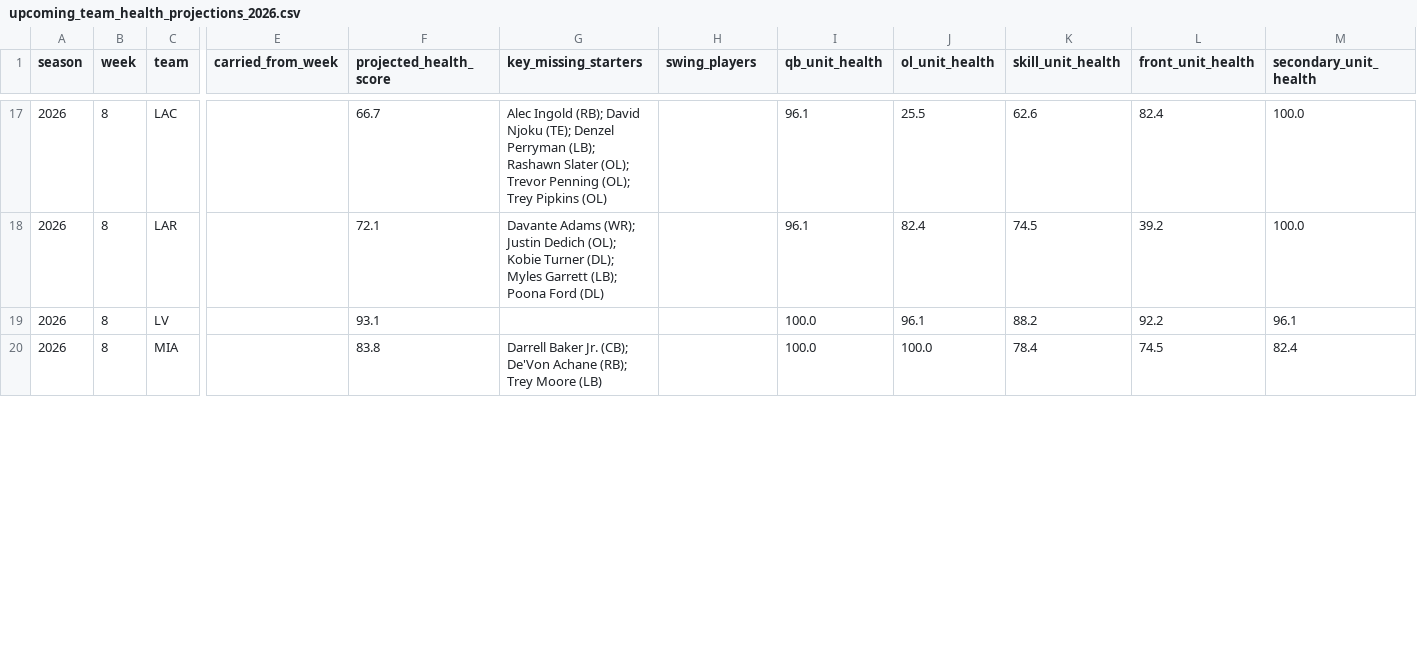
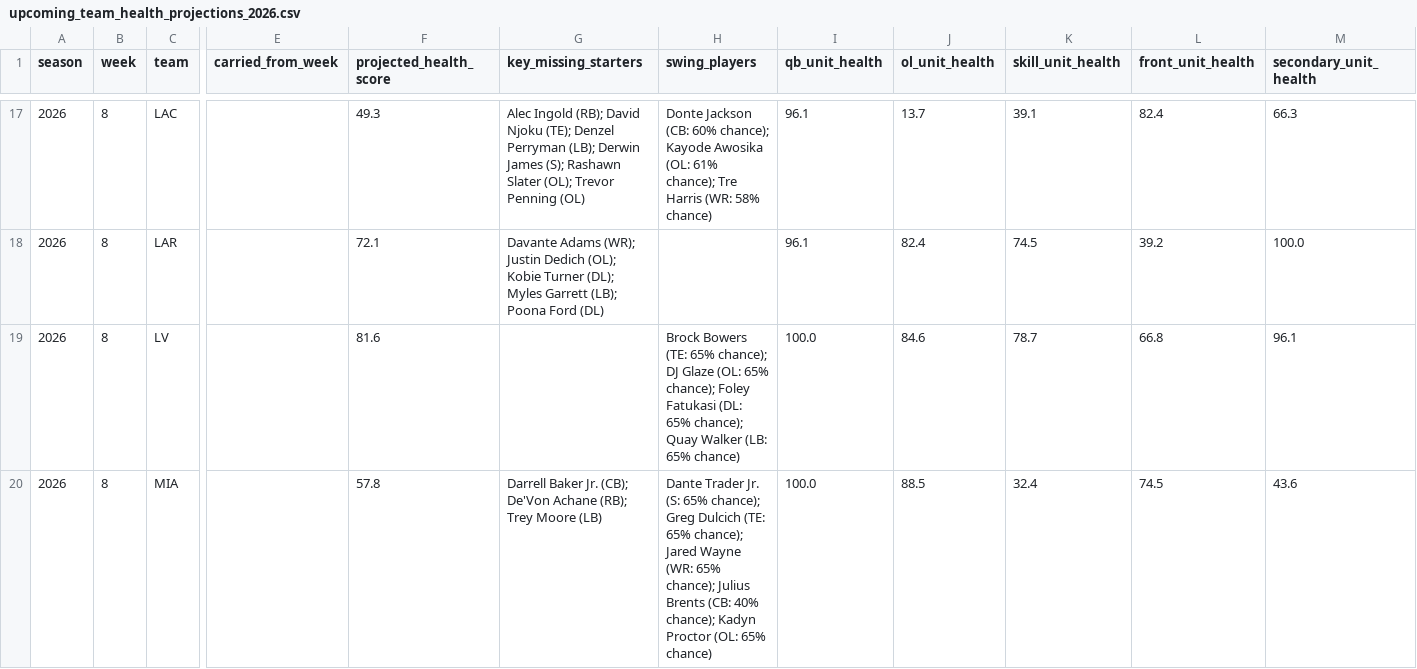
Before and after one commit to amarkules1/nfl-injury-analysis, a CSV file: frontend/public/data/upcoming_team_health_projections_2026.csv, drawn as a sheet; only a part is shown, gaps mark what is left out; the diff covers the shown part only; the diff names each change by its address in the sheet, - before the commit and + after, or states it on an @@ line.

```diff
--- a/frontend/public/data/upcoming_team_health_projections_2026.csv
+++ b/frontend/public/data/upcoming_team_health_projections_2026.csv
-F17 (projected_health_score): 66.7
+F17 (projected_health_score): 49.3
-G17 (key_missing_starters): …Perryman (LB); Rashawn Slater (OL); Trevor Penning (OL); Trey Pipkins (OL)
+G17 (key_missing_starters): …Perryman (LB); Derwin James (S); Rashawn Slater (OL); Trevor Penning (OL)
-H17 (swing_players): (empty)
+H17 (swing_players): Donte Jackson (CB: 60% chance); Kayode Awosika (OL: 61% chance); Tre Harris (WR: 58% chance)
-J17 (ol_unit_health): 25.5
+J17 (ol_unit_health): 13.7
-K17 (skill_unit_health): 62.6
+K17 (skill_unit_health): 39.1
-M17 (secondary_unit_health): 100.0
+M17 (secondary_unit_health): 66.3
-F19 (projected_health_score): 93.1
+F19 (projected_health_score): 81.6
-H19 (swing_players): (empty)
+H19 (swing_players): Brock Bowers (TE: 65% chance); DJ Glaze (OL: 65% chance); Foley Fatukasi (DL: 65% chance); Quay Walker (LB: 65% chance)
-J19 (ol_unit_health): 96.1
+J19 (ol_unit_health): 84.6
-K19 (skill_unit_health): 88.2
+K19 (skill_unit_health): 78.7
-L19 (front_unit_health): 92.2
+L19 (front_unit_health): 66.8
-F20 (projected_health_score): 83.8
+F20 (projected_health_score): 57.8
-H20 (swing_players): (empty)
+H20 (swing_players): Dante Trader Jr. (S: 65% chance); Greg Dulcich (TE: 65% chance); Jared Wayne (WR: 65% chance); Julius Brents (CB: 40% chance); Kadyn Proctor (OL: 65% chance)
-J20 (ol_unit_health): 100.0
+J20 (ol_unit_health): 88.5
-K20 (skill_unit_health): 78.4
+K20 (skill_unit_health): 32.4
-M20 (secondary_unit_health): 82.4
+M20 (secondary_unit_health): 43.6
```
Also changed, not shown: 134 edited cells elsewhere in this file, data/team_game_healthiness_scores_2026.csv, data/upcoming_matchup_projections_2026.csv, 13 other files.
